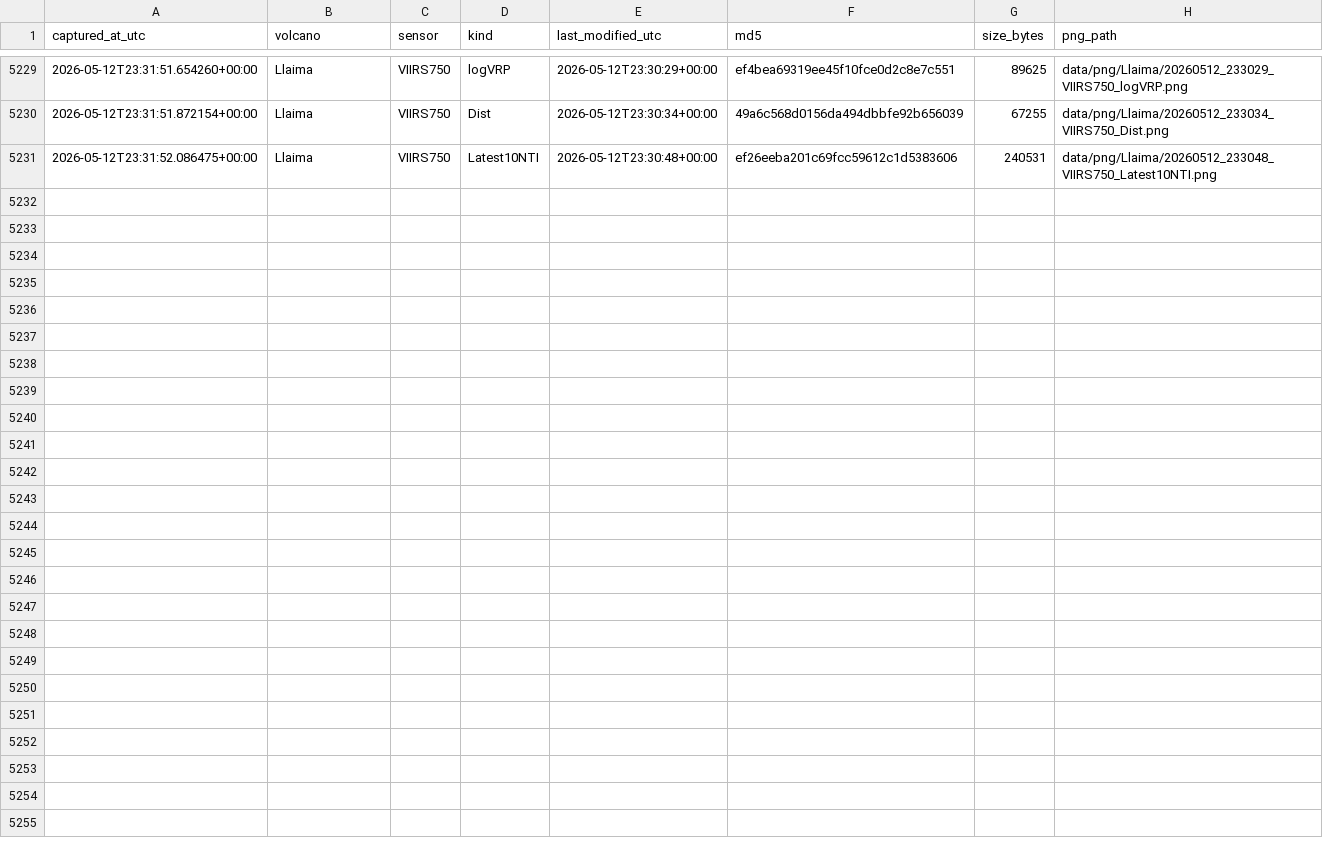
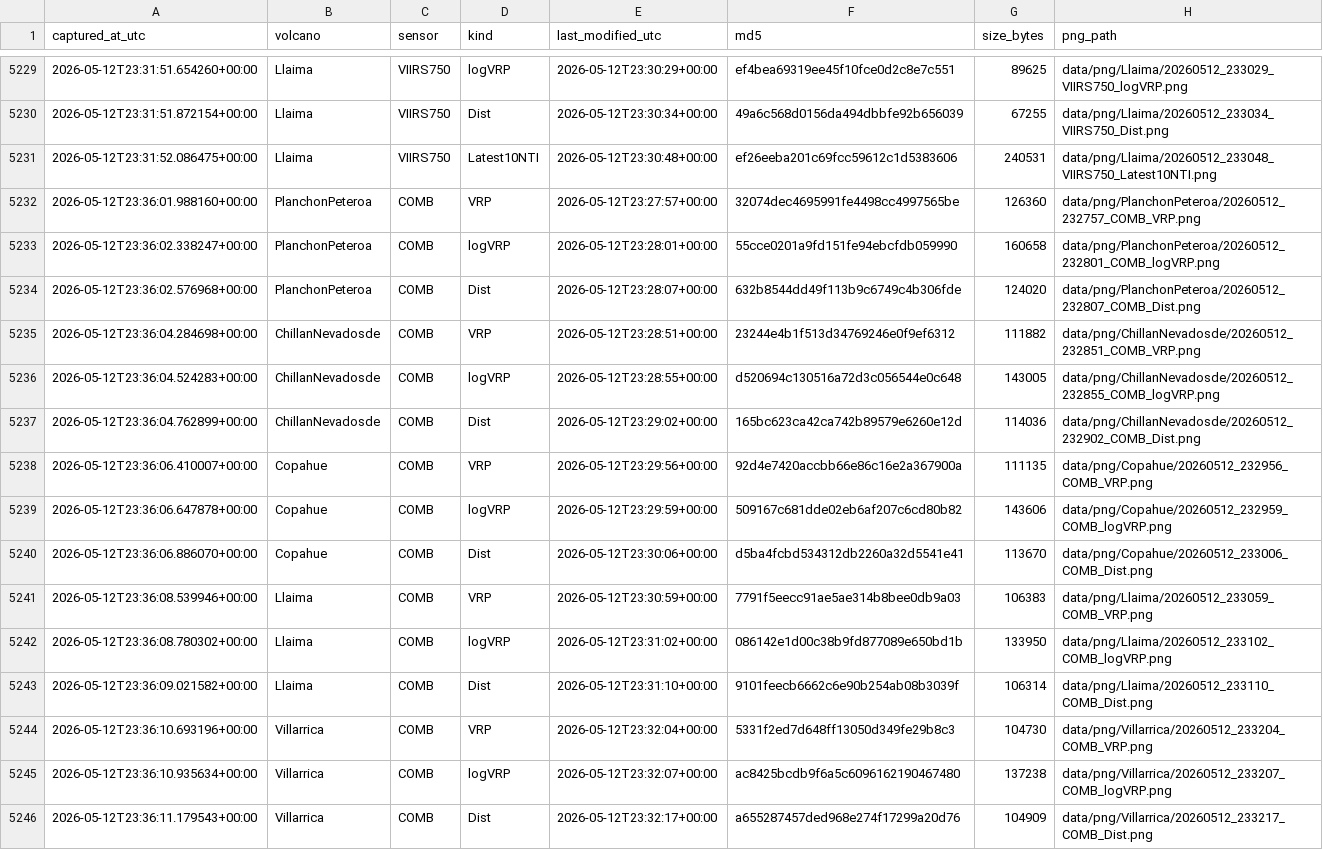
Before and after one commit to MendozaVolcanic/mirova-tif-archive, a CSV file: index_png.csv, drawn as a sheet; only a part is shown, gaps mark what is left out; the diff names each change by its address in the sheet, - before the commit and + after, or states it on an @@ line.

```diff
--- a/index_png.csv
+++ b/index_png.csv
+row 5232: 2026-05-12T23:36:01.988160+00:00 | PlanchonPeteroa | COMB | VRP | 2026-05-12T23:27:57+00:00 | 32074dec4695991fe4498cc4997565be | 126360 | data/png/PlanchonPeteroa/20260512_232757_COMB_VRP.png
+row 5233: 2026-05-12T23:36:02.338247+00:00 | PlanchonPeteroa | COMB | logVRP | 2026-05-12T23:28:01+00:00 | 55cce0201a9fd151fe94ebcfdb059990 | 160658 | data/png/PlanchonPeteroa/20260512_232801_COMB_logVRP.png
+row 5234: 2026-05-12T23:36:02.576968+00:00 | PlanchonPeteroa | COMB | Dist | 2026-05-12T23:28:07+00:00 | 632b8544dd49f113b9c6749c4b306fde | 124020 | data/png/PlanchonPeteroa/20260512_232807_COMB_Dist.png
+row 5235: 2026-05-12T23:36:04.284698+00:00 | ChillanNevadosde | COMB | VRP | 2026-05-12T23:28:51+00:00 | 23244e4b1f513d34769246e0f9ef6312 | 111882 | data/png/ChillanNevadosde/20260512_232851_COMB_VRP.png
+row 5236: 2026-05-12T23:36:04.524283+00:00 | ChillanNevadosde | COMB | logVRP | 2026-05-12T23:28:55+00:00 | d520694c130516a72d3c056544e0c648 | 143005 | data/png/ChillanNevadosde/20260512_232855_COMB_logVRP.png
+row 5237: 2026-05-12T23:36:04.762899+00:00 | ChillanNevadosde | COMB | Dist | 2026-05-12T23:29:02+00:00 | 165bc623ca42ca742b89579e6260e12d | 114036 | data/png/ChillanNevadosde/20260512_232902_COMB_Dist.png
+row 5238: 2026-05-12T23:36:06.410007+00:00 | Copahue | COMB | VRP | 2026-05-12T23:29:56+00:00 | 92d4e7420accbb66e86c16e2a367900a | 111135 | data/png/Copahue/20260512_232956_COMB_VRP.png
+row 5239: 2026-05-12T23:36:06.647878+00:00 | Copahue | COMB | logVRP | 2026-05-12T23:29:59+00:00 | 509167c681dde02eb6af207c6cd80b82 | 143606 | data/png/Copahue/20260512_232959_COMB_logVRP.png
+row 5240: 2026-05-12T23:36:06.886070+00:00 | Copahue | COMB | Dist | 2026-05-12T23:30:06+00:00 | d5ba4fcbd534312db2260a32d5541e41 | 113670 | data/png/Copahue/20260512_233006_COMB_Dist.png
+row 5241: 2026-05-12T23:36:08.539946+00:00 | Llaima | COMB | VRP | 2026-05-12T23:30:59+00:00 | 7791f5eecc91ae5ae314b8bee0db9a03 | 106383 | data/png/Llaima/20260512_233059_COMB_VRP.png
+row 5242: 2026-05-12T23:36:08.780302+00:00 | Llaima | COMB | logVRP | 2026-05-12T23:31:02+00:00 | 086142e1d00c38b9fd877089e650bd1b | 133950 | data/png/Llaima/20260512_233102_COMB_logVRP.png
+row 5243: 2026-05-12T23:36:09.021582+00:00 | Llaima | COMB | Dist | 2026-05-12T23:31:10+00:00 | 9101feecb6662c6e90b254ab08b3039f | 106314 | data/png/Llaima/20260512_233110_COMB_Dist.png
+row 5244: 2026-05-12T23:36:10.693196+00:00 | Villarrica | COMB | VRP | 2026-05-12T23:32:04+00:00 | 5331f2ed7d648ff13050d349fe29b8c3 | 104730 | data/png/Villarrica/20260512_233204_COMB_VRP.png
+row 5245: 2026-05-12T23:36:10.935634+00:00 | Villarrica | COMB | logVRP | 2026-05-12T23:32:07+00:00 | ac8425bcdb9f6a5c6096162190467480 | 137238 | data/png/Villarrica/20260512_233207_COMB_logVRP.png
+row 5246: 2026-05-12T23:36:11.179543+00:00 | Villarrica | COMB | Dist | 2026-05-12T23:32:17+00:00 | a655287457ded968e274f17299a20d76 | 104909 | data/png/Villarrica/20260512_233217_COMB_Dist.png
```
Also changed, not shown: 15 other files.
